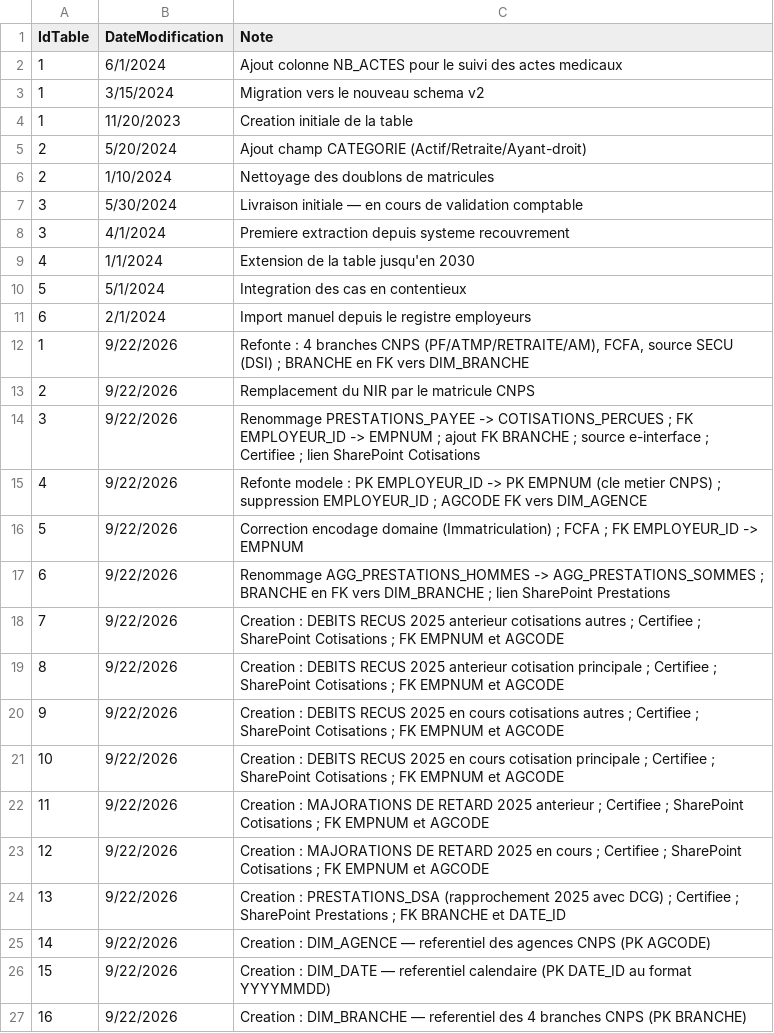
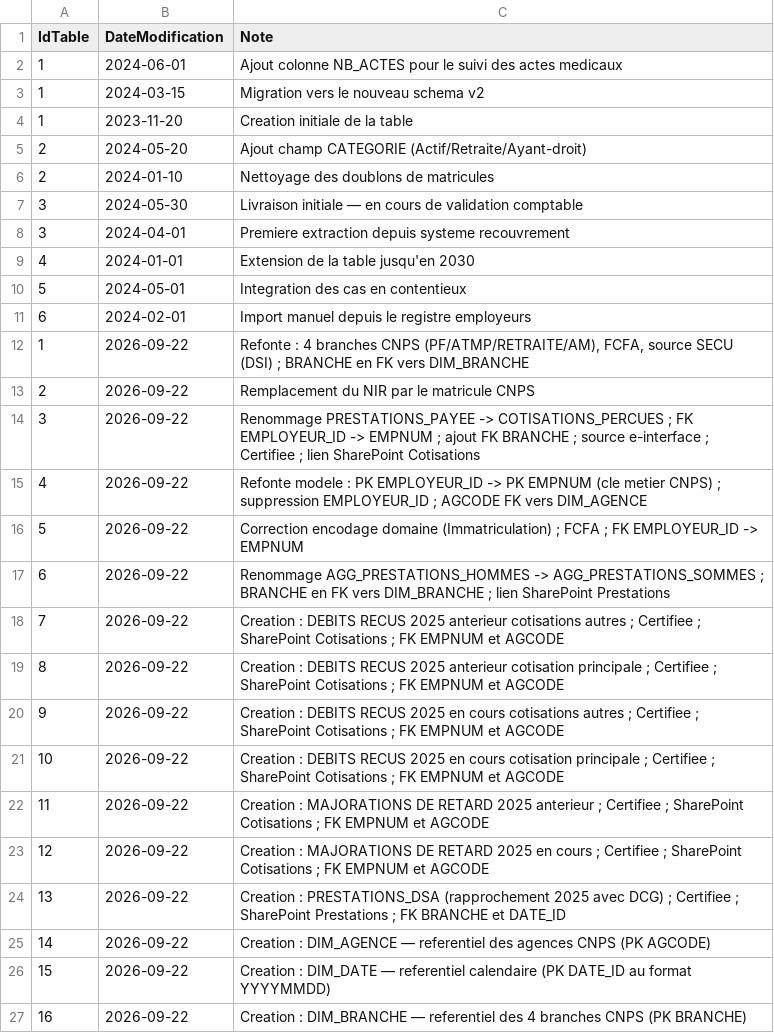
Before and after one commit to SudoSu777/data-catalogue, a CSV file: data/historique.csv, drawn as a sheet.

Commit message:
update tables and index

```diff
--- a/data/historique.csv
+++ b/data/historique.csv
@@ -1,27 +1,27 @@
 IdTable,DateModification,Note
-1,6/1/2024,Ajout colonne NB_ACTES pour le suivi des actes medicaux
-1,3/15/2024,Migration vers le nouveau schema v2
-1,11/20/2023,Creation initiale de la table
-2,5/20/2024,Ajout champ CATEGORIE (Actif/Retraite/Ayant-droit)
-2,1/10/2024,Nettoyage des doublons de matricules
-3,5/30/2024,Livraison initiale — en cours de validation comptable
-3,4/1/2024,Premiere extraction depuis systeme recouvrement
-4,1/1/2024,Extension de la table jusqu'en 2030
-5,5/1/2024,Integration des cas en contentieux
-6,2/1/2024,Import manuel depuis le registre employeurs
-1,9/22/2026,"Refonte : 4 branches CNPS (PF/ATMP/RETRAITE/AM), FCFA, source SECU (DSI) ; BRANCHE en FK vers DIM_BRANCHE"
-2,9/22/2026,Remplacement du NIR par le matricule CNPS
-3,9/22/2026,Renommage PRESTATIONS_PAYEE -> COTISATIONS_PERCUES ; FK EMPLOYEUR_ID -> EMPNUM ; ajout FK BRANCHE ; source e-interface ; Certifiee ; lien SharePoint Cotisations
-4,9/22/2026,Refonte modele : PK EMPLOYEUR_ID -> PK EMPNUM (cle metier CNPS) ; suppression EMPLOYEUR_ID ; AGCODE FK vers DIM_AGENCE
-5,9/22/2026,Correction encodage domaine (Immatriculation) ; FCFA ; FK EMPLOYEUR_ID -> EMPNUM
-6,9/22/2026,Renommage AGG_PRESTATIONS_HOMMES -> AGG_PRESTATIONS_SOMMES ; BRANCHE en FK vers DIM_BRANCHE ; lien SharePoint Prestations
-7,9/22/2026,Creation : DEBITS RECUS 2025 anterieur cotisations autres ; Certifiee ; SharePoint Cotisations ; FK EMPNUM et AGCODE
-8,9/22/2026,Creation : DEBITS RECUS 2025 anterieur cotisation principale ; Certifiee ; SharePoint Cotisations ; FK EMPNUM et AGCODE
-9,9/22/2026,Creation : DEBITS RECUS 2025 en cours cotisations autres ; Certifiee ; SharePoint Cotisations ; FK EMPNUM et AGCODE
-10,9/22/2026,Creation : DEBITS RECUS 2025 en cours cotisation principale ; Certifiee ; SharePoint Cotisations ; FK EMPNUM et AGCODE
-11,9/22/2026,Creation : MAJORATIONS DE RETARD 2025 anterieur ; Certifiee ; SharePoint Cotisations ; FK EMPNUM et AGCODE
-12,9/22/2026,Creation : MAJORATIONS DE RETARD 2025 en cours ; Certifiee ; SharePoint Cotisations ; FK EMPNUM et AGCODE
-13,9/22/2026,Creation : PRESTATIONS_DSA (rapprochement 2025 avec DCG) ; Certifiee ; SharePoint Prestations ; FK BRANCHE et DATE_ID
-14,9/22/2026,Creation : DIM_AGENCE — referentiel des agences CNPS (PK AGCODE)
-15,9/22/2026,Creation : DIM_DATE — referentiel calendaire (PK DATE_ID au format YYYYMMDD)
-16,9/22/2026,Creation : DIM_BRANCHE — referentiel des 4 branches CNPS (PK BRANCHE)
+1,2024-06-01,Ajout colonne NB_ACTES pour le suivi des actes medicaux
+1,2024-03-15,Migration vers le nouveau schema v2
+1,2023-11-20,Creation initiale de la table
+2,2024-05-20,Ajout champ CATEGORIE (Actif/Retraite/Ayant-droit)
+2,2024-01-10,Nettoyage des doublons de matricules
+3,2024-05-30,Livraison initiale — en cours de validation comptable
+3,2024-04-01,Premiere extraction depuis systeme recouvrement
+4,2024-01-01,Extension de la table jusqu'en 2030
+5,2024-05-01,Integration des cas en contentieux
+6,2024-02-01,Import manuel depuis le registre employeurs
+1,2026-09-22,"Refonte : 4 branches CNPS (PF/ATMP/RETRAITE/AM), FCFA, source SECU (DSI) ; BRANCHE en FK vers DIM_BRANCHE"
+2,2026-09-22,Remplacement du NIR par le matricule CNPS
+3,2026-09-22,Renommage PRESTATIONS_PAYEE -> COTISATIONS_PERCUES ; FK EMPLOYEUR_ID -> EMPNUM ; ajout FK BRANCHE ; source e-interface ; Certifiee ; lien SharePoint Cotisations
+4,2026-09-22,Refonte modele : PK EMPLOYEUR_ID -> PK EMPNUM (cle metier CNPS) ; suppression EMPLOYEUR_ID ; AGCODE FK vers DIM_AGENCE
+5,2026-09-22,Correction encodage domaine (Immatriculation) ; FCFA ; FK EMPLOYEUR_ID -> EMPNUM
+6,2026-09-22,Renommage AGG_PRESTATIONS_HOMMES -> AGG_PRESTATIONS_SOMMES ; BRANCHE en FK vers DIM_BRANCHE ; lien SharePoint Prestations
+7,2026-09-22,Creation : DEBITS RECUS 2025 anterieur cotisations autres ; Certifiee ; SharePoint Cotisations ; FK EMPNUM et AGCODE
+8,2026-09-22,Creation : DEBITS RECUS 2025 anterieur cotisation principale ; Certifiee ; SharePoint Cotisations ; FK EMPNUM et AGCODE
+9,2026-09-22,Creation : DEBITS RECUS 2025 en cours cotisations autres ; Certifiee ; SharePoint Cotisations ; FK EMPNUM et AGCODE
+10,2026-09-22,Creation : DEBITS RECUS 2025 en cours cotisation principale ; Certifiee ; SharePoint Cotisations ; FK EMPNUM et AGCODE
+11,2026-09-22,Creation : MAJORATIONS DE RETARD 2025 anterieur ; Certifiee ; SharePoint Cotisations ; FK EMPNUM et AGCODE
+12,2026-09-22,Creation : MAJORATIONS DE RETARD 2025 en cours ; Certifiee ; SharePoint Cotisations ; FK EMPNUM et AGCODE
+13,2026-09-22,Creation : PRESTATIONS_DSA (rapprochement 2025 avec DCG) ; Certifiee ; SharePoint Prestations ; FK BRANCHE et DATE_ID
+14,2026-09-22,Creation : DIM_AGENCE — referentiel des agences CNPS (PK AGCODE)
+15,2026-09-22,Creation : DIM_DATE — referentiel calendaire (PK DATE_ID au format YYYYMMDD)
+16,2026-09-22,Creation : DIM_BRANCHE — referentiel des 4 branches CNPS (PK BRANCHE)
```
Also changed, not shown: data/colonnes.csv, data/tables.csv, 1 other file.
